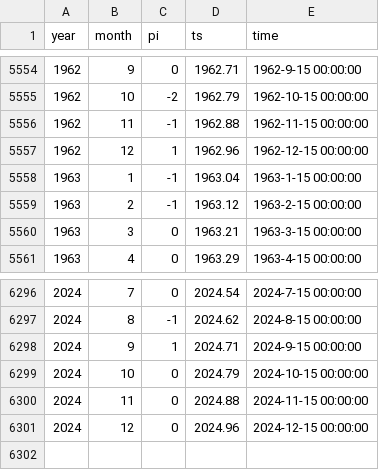
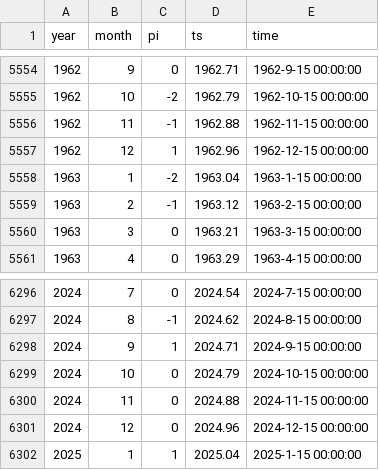
Before and after one commit to climdata/dwdSPI, a CSV file: csv/hpi_de.csv, drawn as a sheet; only a part is shown, gaps mark what is left out.

```diff
--- a/csv/hpi_de.csv
+++ b/csv/hpi_de.csv
@@ -5557,3 +5557,3 @@
 1962,12,1,1962.96,"1962-12-15 00:00:00"
-1963,1,-1,1963.04,"1963-1-15 00:00:00"
+1963,1,-2,1963.04,"1963-1-15 00:00:00"
 1963,2,-1,1963.12,"1963-2-15 00:00:00"
@@ -6301 +6301,2 @@
 2024,12,0,2024.96,"2024-12-15 00:00:00"
+2025,1,1,2025.04,"2025-1-15 00:00:00"
```
Also changed, not shown: csv/spi_de.csv, 1 other file.
